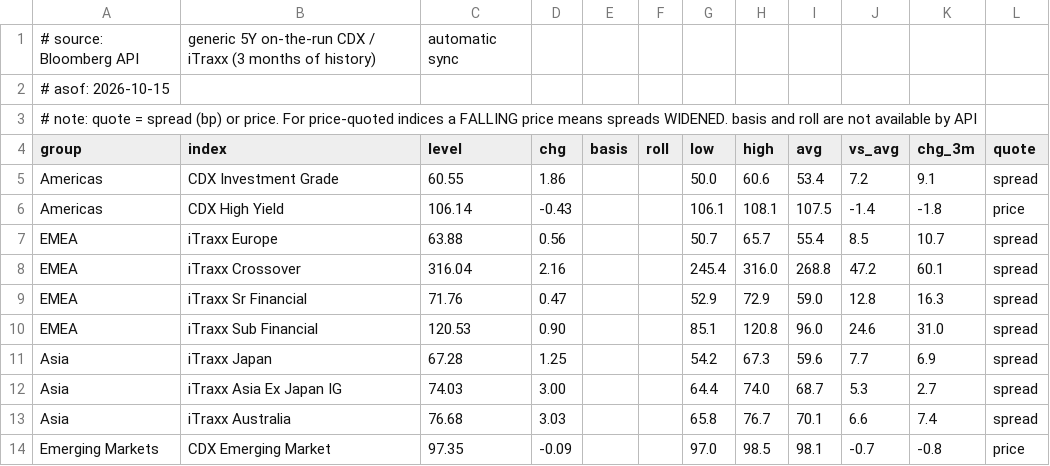
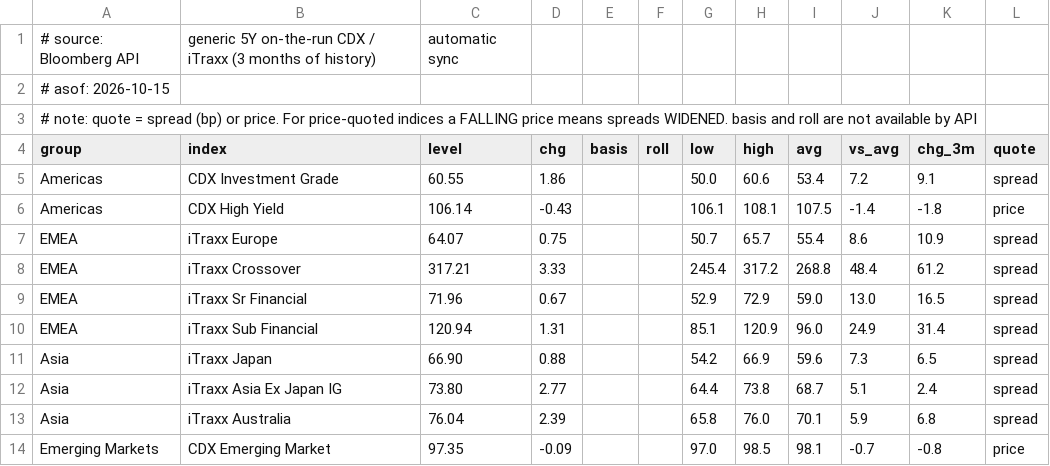
Before and after one commit to alternateKen/macro-updates, a CSV file: bloomberg/credit.csv, drawn as a sheet.

Commit message:
Bloomberg sync 2026-10-15 16:04 (automatic)

```diff
--- a/bloomberg/credit.csv
+++ b/bloomberg/credit.csv
@@ -6,9 +6,9 @@ Americas,CDX Investment Grade,60.55,1.86,,,50.0,60.6,53.4,7.2,9.1,spread
 Americas,CDX High Yield,106.14,-0.43,,,106.1,108.1,107.5,-1.4,-1.8,price
-EMEA,iTraxx Europe,63.88,0.56,,,50.7,65.7,55.4,8.5,10.7,spread
-EMEA,iTraxx Crossover,316.04,2.16,,,245.4,316.0,268.8,47.2,60.1,spread
-EMEA,iTraxx Sr Financial,71.76,0.47,,,52.9,72.9,59.0,12.8,16.3,spread
-EMEA,iTraxx Sub Financial,120.53,0.90,,,85.1,120.8,96.0,24.6,31.0,spread
-Asia,iTraxx Japan,67.28,1.25,,,54.2,67.3,59.6,7.7,6.9,spread
-Asia,iTraxx Asia Ex Japan IG,74.03,3.00,,,64.4,74.0,68.7,5.3,2.7,spread
-Asia,iTraxx Australia,76.68,3.03,,,65.8,76.7,70.1,6.6,7.4,spread
+EMEA,iTraxx Europe,64.07,0.75,,,50.7,65.7,55.4,8.6,10.9,spread
+EMEA,iTraxx Crossover,317.21,3.33,,,245.4,317.2,268.8,48.4,61.2,spread
+EMEA,iTraxx Sr Financial,71.96,0.67,,,52.9,72.9,59.0,13.0,16.5,spread
+EMEA,iTraxx Sub Financial,120.94,1.31,,,85.1,120.9,96.0,24.9,31.4,spread
+Asia,iTraxx Japan,66.90,0.88,,,54.2,66.9,59.6,7.3,6.5,spread
+Asia,iTraxx Asia Ex Japan IG,73.80,2.77,,,64.4,73.8,68.7,5.1,2.4,spread
+Asia,iTraxx Australia,76.04,2.39,,,65.8,76.0,70.1,5.9,6.8,spread
 Emerging Markets,CDX Emerging Market,97.35,-0.09,,,97.0,98.5,98.1,-0.7,-0.8,price
```
Also changed, not shown: bloomberg/wirp_us.csv.
